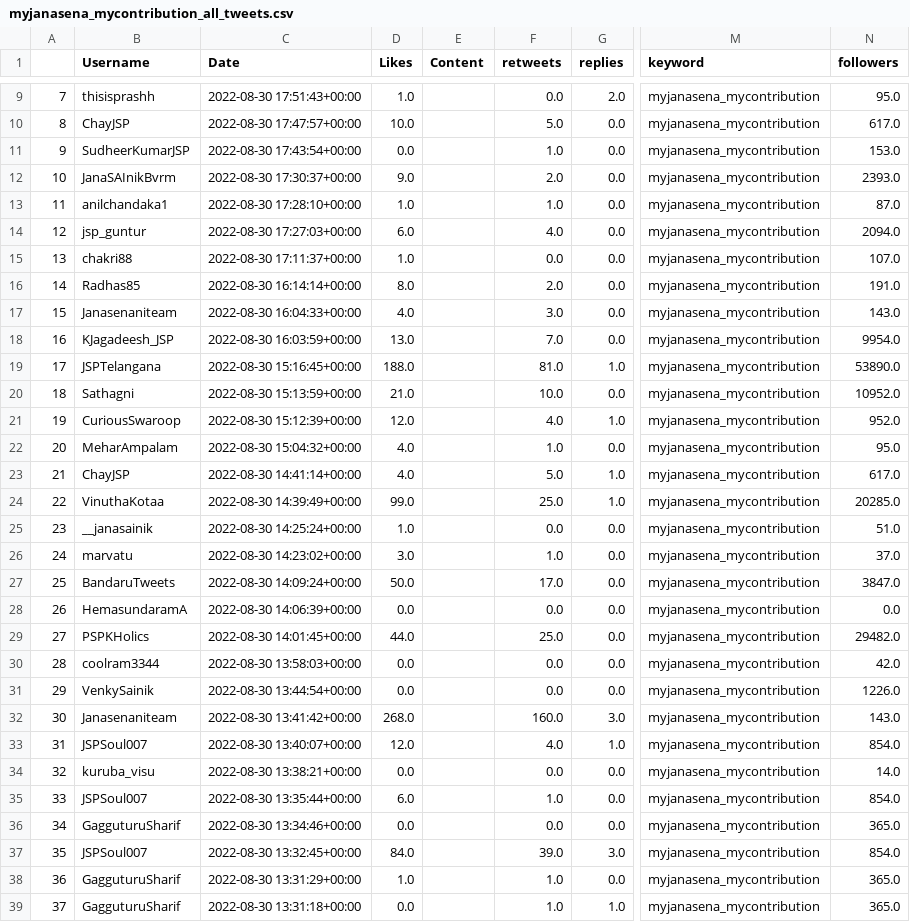
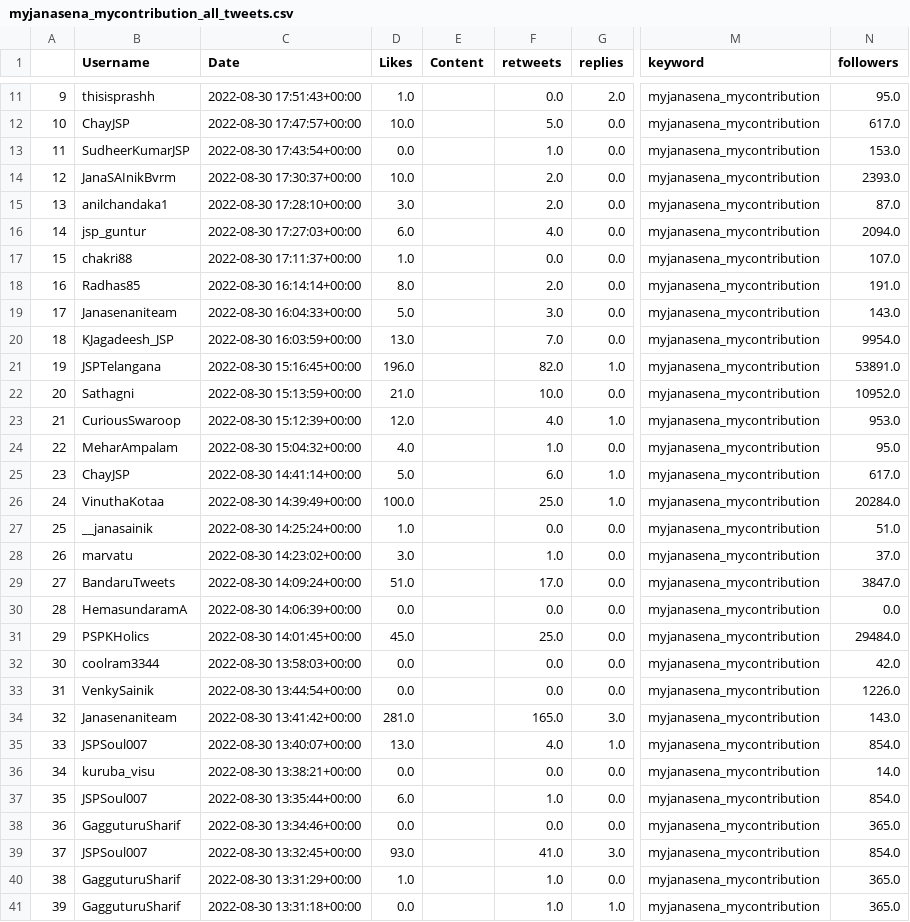
Before and after one commit to harishindl/janasenatweetdashboard, a CSV file: myjanasena_mycontribution_all_tweets.csv, drawn as a sheet; only a part is shown, gaps mark what is left out; addresses are those after the commit; the diff covers the shown part only; the diff names each change by its address in the sheet, - before the commit and + after, or states it on an @@ line.

Commit message:
committing files

```diff
--- a/myjanasena_mycontribution_all_tweets.csv
+++ b/myjanasena_mycontribution_all_tweets.csv
@@ column A renumbered from row 4 down @@
-D14 (Likes): 9.0
+D14 (Likes): 10.0
-D15 (Likes): 1.0
+D15 (Likes): 3.0
-F15 (retweets): 1.0
+F15 (retweets): 2.0
-D19 (Likes): 4.0
+D19 (Likes): 5.0
-D21 (Likes): 188.0
+D21 (Likes): 196.0
-F21 (retweets): 81.0
+F21 (retweets): 82.0
-N21 (followers): 53890.0
+N21 (followers): 53891.0
-N23 (followers): 952.0
+N23 (followers): 953.0
-D25 (Likes): 4.0
+D25 (Likes): 5.0
-F25 (retweets): 5.0
+F25 (retweets): 6.0
-D26 (Likes): 99.0
+D26 (Likes): 100.0
-N26 (followers): 20285.0
+N26 (followers): 20284.0
-D29 (Likes): 50.0
+D29 (Likes): 51.0
-D31 (Likes): 44.0
+D31 (Likes): 45.0
-N31 (followers): 29482.0
+N31 (followers): 29484.0
-D34 (Likes): 268.0
+D34 (Likes): 281.0
-F34 (retweets): 160.0
+F34 (retweets): 165.0
-D35 (Likes): 12.0
+D35 (Likes): 13.0
-D39 (Likes): 84.0
+D39 (Likes): 93.0
-F39 (retweets): 39.0
+F39 (retweets): 41.0
```
Also changed, not shown: 2 added rows and 147 edited cells elsewhere in this file.
